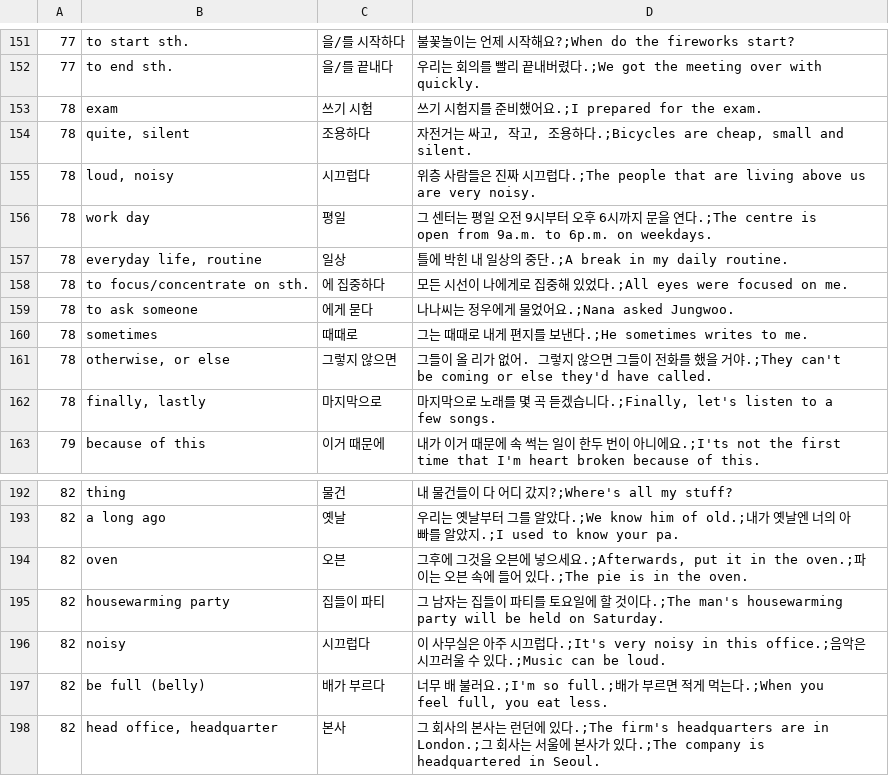
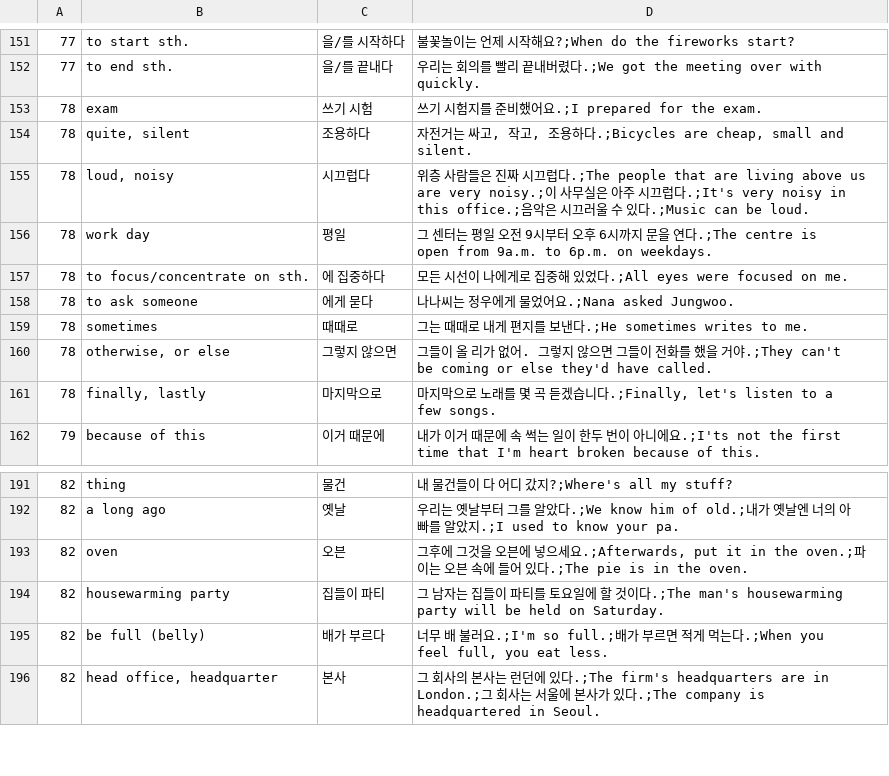
Before and after one commit to adrianderstroff/anki-korean, a CSV file: data/tsv/korean2a.csv, drawn as a sheet; only a part is shown, gaps mark what is left out.

Commit message:
added vocabulary and grammar of lecture 79

```diff
--- a/data/tsv/korean2a.csv
+++ b/data/tsv/korean2a.csv
@@ -154,5 +154,4 @@
 78	quite, silent	조용하다	자전거는 싸고, 작고, 조용하다.;Bicycles are cheap, small and silent.
-78	loud, noisy	시끄럽다	위층 사람들은 진짜 시끄럽다.;The people that are living above us are very noisy.
+78	loud, noisy	시끄럽다	위층 사람들은 진짜 시끄럽다.;The people that are living above us are very noisy.;이 사무실은 아주 시끄럽다.;It's very noisy in this office.;음악은 시끄러울 수 있다.;Music can be loud.
 78	work day	평일	그 센터는 평일 오전 9시부터 오후 6시까지 문을 연다.;The centre is open from 9a.m. to 6p.m. on weekdays.
-78	everyday life, routine	일상	틀에 박힌 내 일상의 중단.;A break in my daily routine.
 78	to focus/concentrate on sth.	에 집중하다	모든 시선이 나에게로 집중해 있었다.;All eyes were focused on me.
@@ -195,3 +194,2 @@
 82	housewarming party	집들이 파티	그 남자는 집들이 파티를 토요일에 할 것이다.;The man's housewarming party will be held on Saturday.
-82	noisy	시끄럽다	이 사무실은 아주 시끄럽다.;It's very noisy in this office.;음악은 시끄러울 수 있다.;Music can be loud.
 82	be full (belly)	배가 부르다	너무 배 불러요.;I'm so full.;배가 부르면 적게 먹는다.;When you feel full, you eat less.
```
